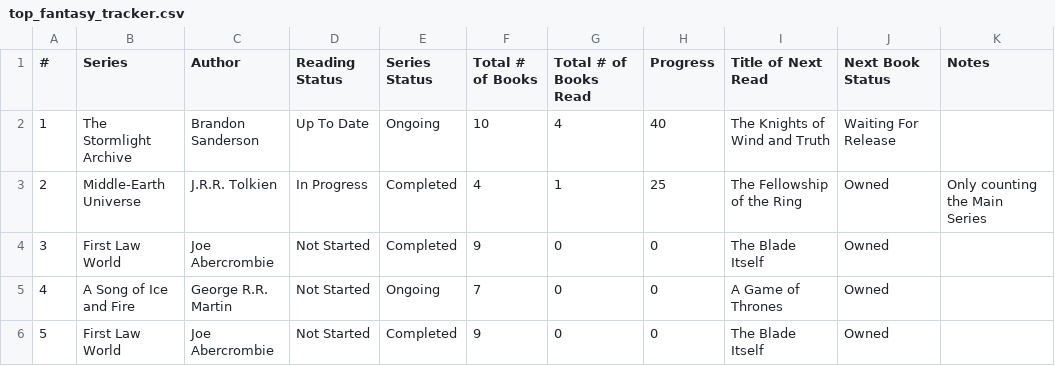
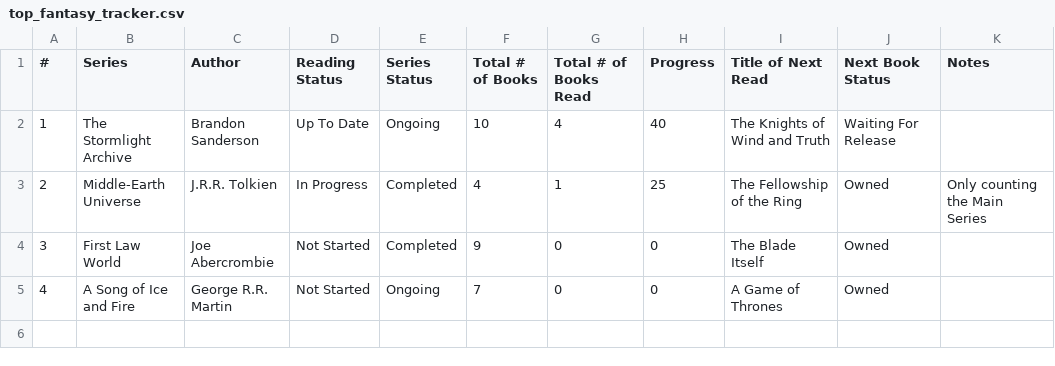
Before and after one commit to ignorantForager/ignorantForager.github.io, a CSV file: books/top_fantasy_tracker.csv, drawn as a sheet; the diff names each change by its address in the sheet, - before the commit and + after, or states it on an @@ line.

Commit message:
Update top_fantasy_tracker.csv

```diff
--- a/books/top_fantasy_tracker.csv
+++ b/books/top_fantasy_tracker.csv
-row 6: 5 | First Law World | Joe Abercrombie | Not Started | Completed | 9 | 0 | 0 | The Blade Itself | Owned
```
